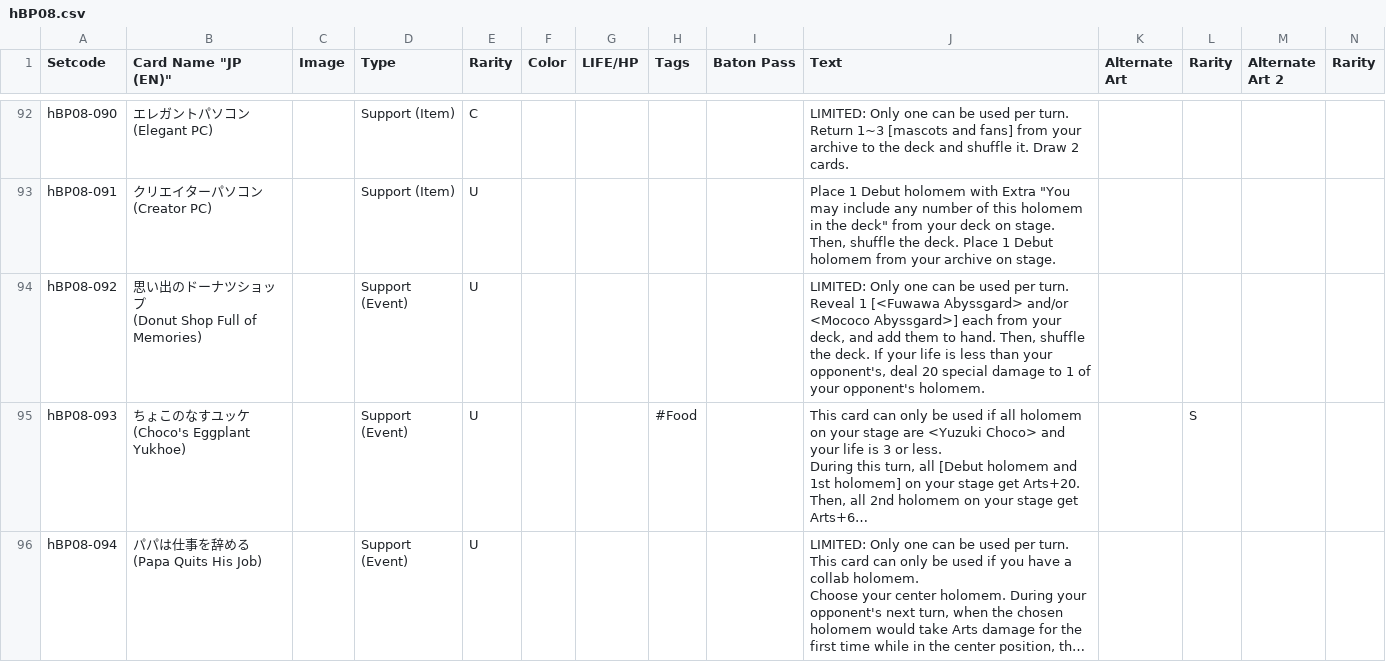
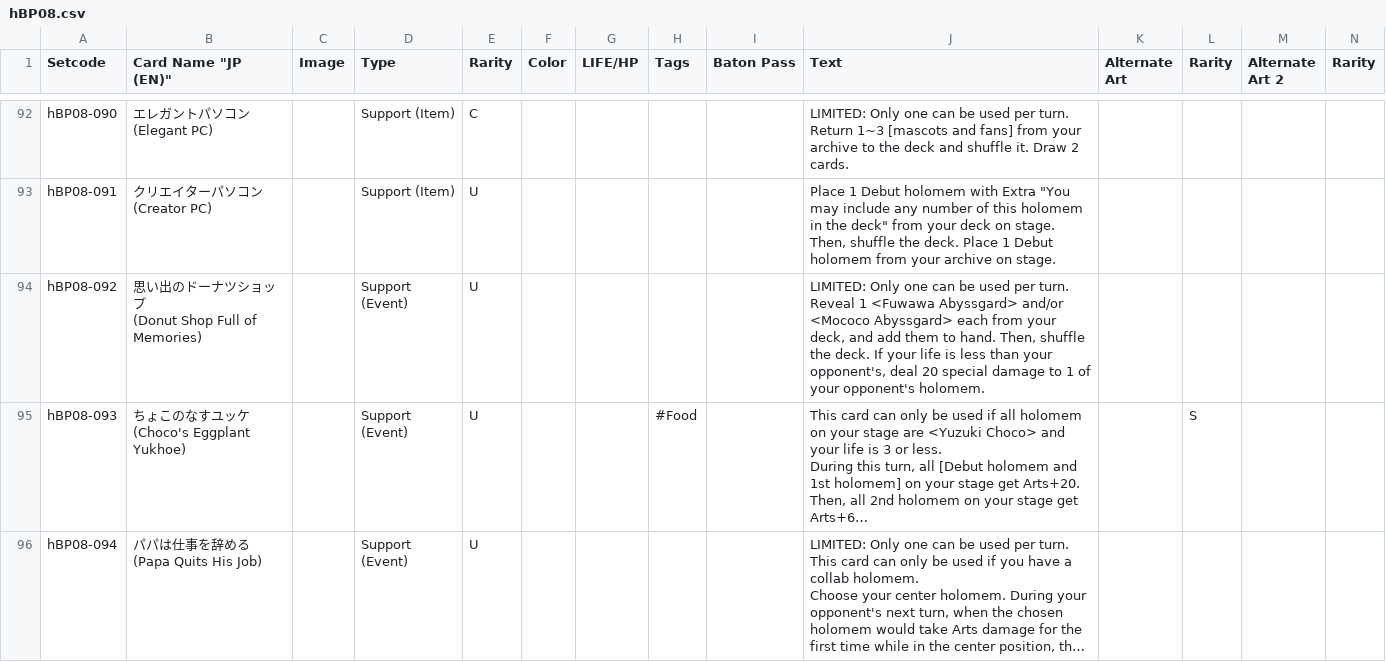
Before and after one commit to Siuspras02/siuspras.github.io, a CSV file: hBP08.csv, drawn as a sheet; only a part is shown, gaps mark what is left out; long unchanged cells end in …; the diff names each change by its address in the sheet, - before the commit and + after, or states it on an @@ line.

Commit message:
Update hBP08.csv

```diff
--- a/hBP08.csv
+++ b/hBP08.csv
-J94 (Text): …Reveal 1 [<Fuwawa Abyssgard> and/or <Mococo Abyssgard>] each from…
+J94 (Text): …Reveal 1 <Fuwawa Abyssgard> and/or <Mococo Abyssgard> each from…
```
